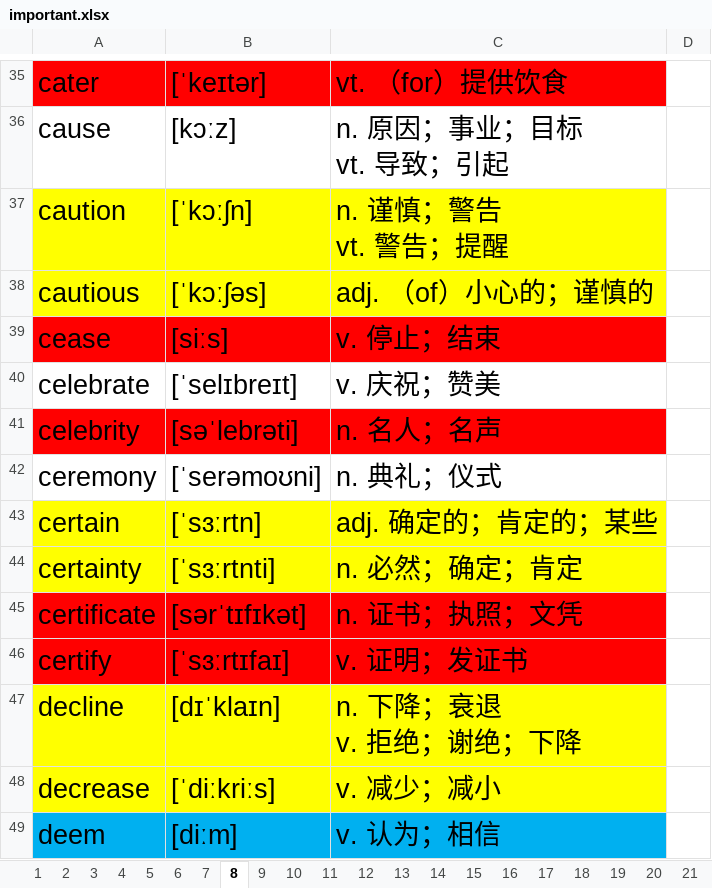
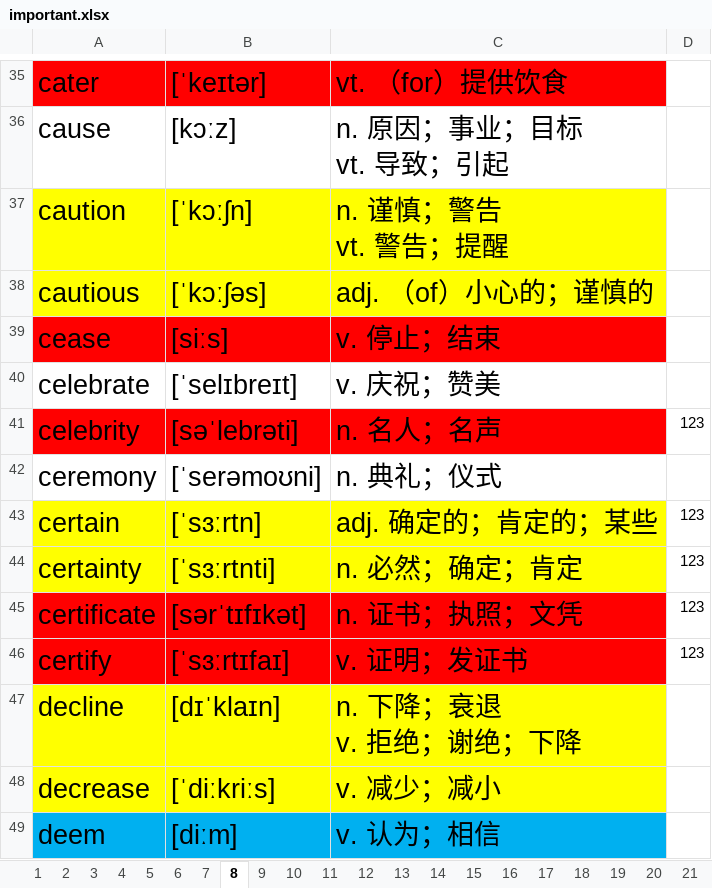
Before and after one commit to ahtcm/ebook, an Excel workbook: ebook/vocabulary/important.xlsx, sheet 8, drawn as a sheet; only a part is shown, gaps mark what is left out; values as stored, in another font and other column widths than the file's, no borders; the diff covers the shown part only; the diff names each change by its address in the sheet, - before the commit and + after, or states it on an @@ line.

```diff
--- a/ebook/vocabulary/important.xlsx (sheet 8)
+++ b/ebook/vocabulary/important.xlsx (sheet 8)
-D41: (empty)
+D41: 123
-D43:D46: (empty)
+D43:D46: 123
```
Also changed, not shown: 13 edited cells elsewhere in this sheet, sheet 7, sheet 12, 1 other file.
